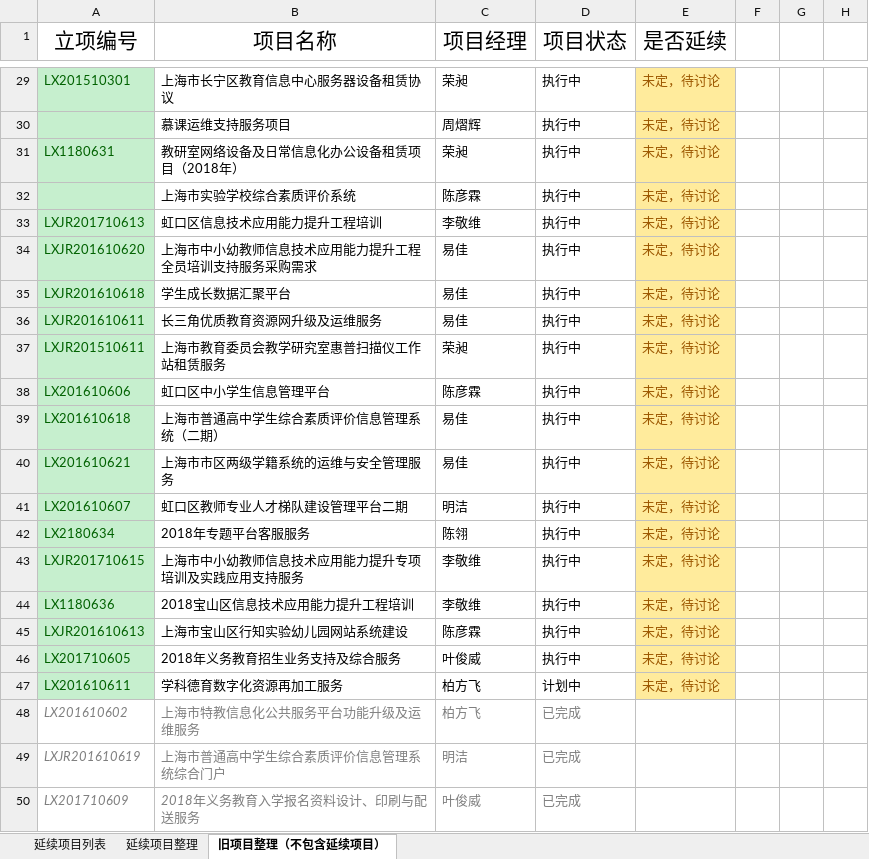
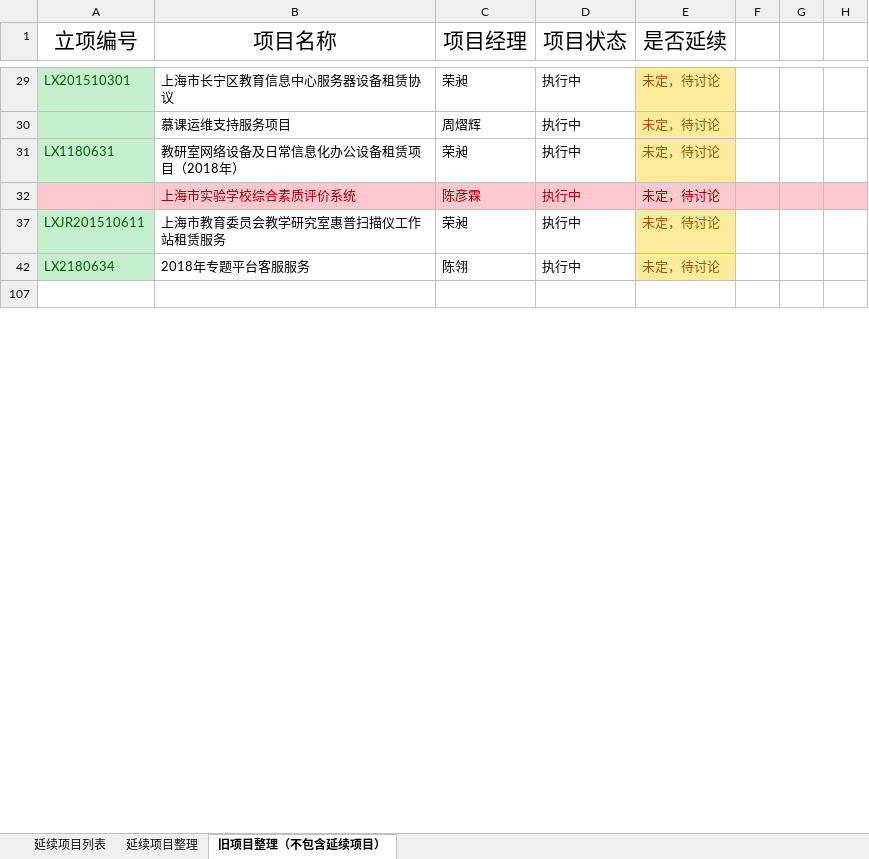
Before and after one commit to MaddysTeam/SuperTask, an Excel workbook: SuperTask.Site/中小学事业部项目列表整理（20190212）.xlsx, sheet 旧项目整理（不包含延续项目）, drawn as a sheet; only a part is shown, gaps mark what is left out; values as stored, in another font and other column widths than the file's, no borders; removed rows and columns are numbered as before the commit, all else as after; the diff covers the shown part only; the diff names each change by its address in the sheet, - before the commit and + after, or states it on an @@ line.

```diff
--- a/SuperTask.Site/中小学事业部项目列表整理（20190212）.xlsx (sheet 旧项目整理（不包含延续项目）)
+++ b/SuperTask.Site/中小学事业部项目列表整理（20190212）.xlsx (sheet 旧项目整理（不包含延续项目）)
-A32 fill: #C6EFCE
+A32 fill: #FFC7CE
@@ B32:D32 fill: none → #FFC7CE, text colour: black → #9C0006 @@
@@ E32 fill: #FFEB9C → #FFC7CE, text colour: #9C5700 → #9C0006 @@
-F32:H32 fill: none
+F32:H32 fill: #FFC7CE
-row 33: LXJR201710613 | 虹口区信息技术应用能力提升工程培训 | 李敬维 | 执行中 | 未定，待讨论
-row 34: LXJR201610620 | 上海市中小幼教师信息技术应用能力提升工程全员培训支持服务采购需求 | 易佳 | 执行中 | 未定，待讨论
-row 35: LXJR201610618 | 学生成长数据汇聚平台 | 易佳 | 执行中 | 未定，待讨论
-row 36: LXJR201610611 | 长三角优质教育资源网升级及运维服务 | 易佳 | 执行中 | 未定，待讨论
-row 38: LX201610606 | 虹口区中小学生信息管理平台 | 陈彦霖 | 执行中 | 未定，待讨论
-row 39: LX201610618 | 上海市普通高中学生综合素质评价信息管理系统（二期） | 易佳 | 执行中 | 未定，待讨论
-row 40: LX201610621 | 上海市市区两级学籍系统的运维与安全管理服务 | 易佳 | 执行中 | 未定，待讨论
-row 41: LX201610607 | 虹口区教师专业人才梯队建设管理平台二期 | 明洁 | 执行中 | 未定，待讨论
-row 107: LXJR201710615 | 上海市中小幼教师信息技术应用能力提升专项培训及实践应用支持服务 | 李敬维 | 执行中 | 未定，待讨论
+row 107: (empty)
-A107 fill: #C6EFCE
+A107 fill: none
-E107 fill: #FFEB9C
+E107 fill: none
-row 44: LX1180636 | 2018宝山区信息技术应用能力提升工程培训 | 李敬维 | 执行中 | 未定，待讨论
-row 45: LXJR201610613 | 上海市宝山区行知实验幼儿园网站系统建设 | 陈彦霖 | 执行中 | 未定，待讨论
-row 46: LX201710605 | 2018年义务教育招生业务支持及综合服务 | 叶俊威 | 执行中 | 未定，待讨论
-row 47: LX201610611 | 学科德育数字化资源再加工服务 | 柏方飞 | 计划中 | 未定，待讨论
@@ row 48 hidden: LX201610602 | 上海市特教信息化公共服务平台功能升级及运维服务 | 柏方飞 | 已完成 @@
@@ row 49 hidden: LXJR201610619 | 上海市普通高中学生综合素质评价信息管理系统综合门户 | 明洁 | 已完成 @@
@@ row 50 hidden: LX201710609 | 2018年义务教育入学报名资料设计、印刷与配送服务 | 叶俊威 | 已完成 @@
```
Also changed, not shown: 1 added row, 16 removed rows and 57 hidden or unhidden rows elsewhere in this sheet, sheet 延续项目整理, hidden cells.
